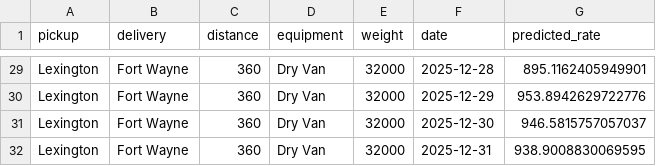
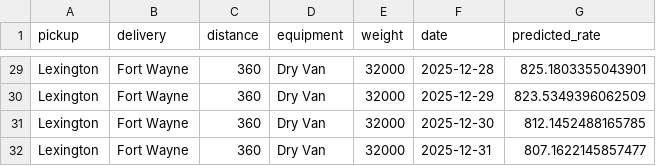
Before and after one commit to grascya/Spotter-ai, a CSV file: data/december_chart_inputs_filled.csv, drawn as a sheet; only a part is shown, gaps mark what is left out; the diff covers the shown part only; the diff names each change by its address in the sheet, - before the commit and + after, or states it on an @@ line.

```diff
--- a/data/december_chart_inputs_filled.csv
+++ b/data/december_chart_inputs_filled.csv
-G29 (predicted_rate): 895.1162405949901
+G29 (predicted_rate): 825.1803355043901
-G30 (predicted_rate): 953.8942629722776
+G30 (predicted_rate): 823.5349396062509
-G31 (predicted_rate): 946.5815757057037
+G31 (predicted_rate): 812.1452488165785
-G32 (predicted_rate): 938.9008830069595
+G32 (predicted_rate): 807.1622145857477
```
Also changed, not shown: 27 edited cells elsewhere in this file, validation_predictions.csv, 8 other files.
